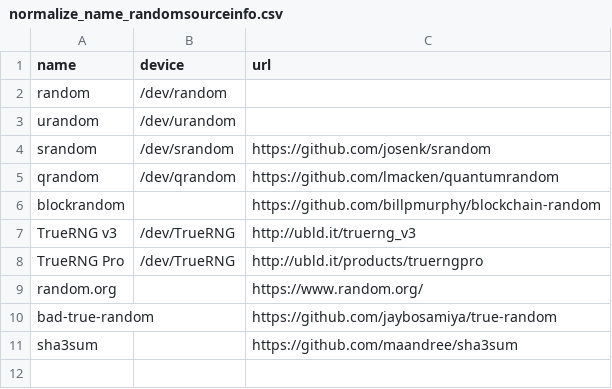
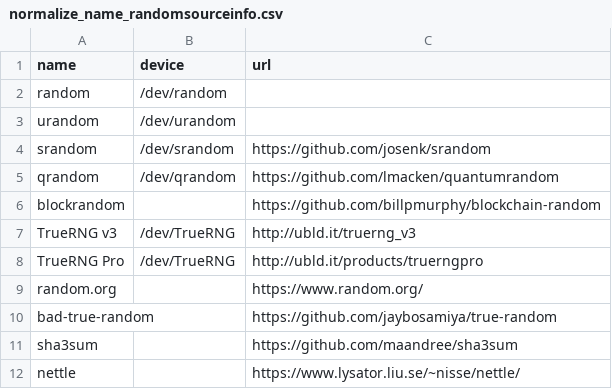
Before and after one commit to randomlike/randomlike, a CSV file: normalize_name_randomsourceinfo.csv, drawn as a sheet.

Commit message:
update norm

```diff
--- a/normalize_name_randomsourceinfo.csv
+++ b/normalize_name_randomsourceinfo.csv
@@ -11 +11,2 @@ bad-true-random,,https://github.com/jaybosamiya/true-random
 sha3sum,,https://github.com/maandree/sha3sum
+nettle,,https://www.lysator.liu.se/~nisse/nettle/
```
